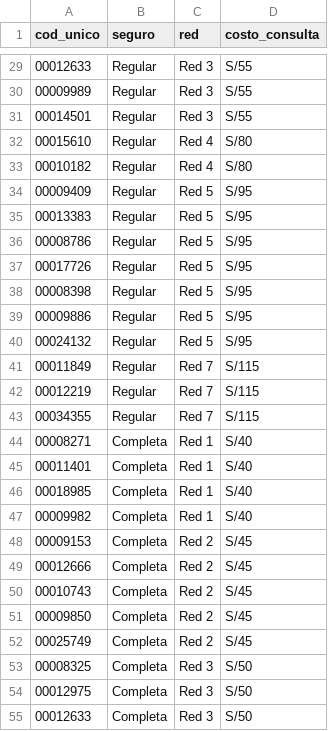
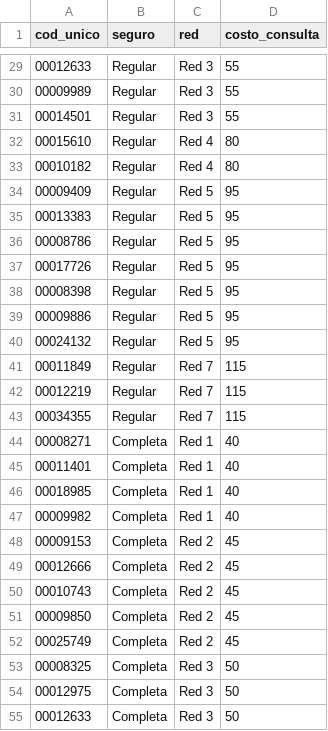
Before and after one commit to hackathonrimac/data-samilife, a CSV file: src/data/clean/asegurado.csv, drawn as a sheet; only a part is shown, gaps mark what is left out; the diff covers the shown part only.

Commit message:
Fix: currency in database
Removed currency symbols from 'costo_consulta' in asegurado.csv and updated build_asegurado() to strip 'S/' prefix. Modified connect() to load environment variables from a .env file using python-dotenv for database connection configuration.

```diff
--- a/src/data/clean/asegurado.csv
+++ b/src/data/clean/asegurado.csv
@@ -29,27 +29,27 @@ cod_unico,seguro,red,costo_consulta
-00012633,Regular,Red 3,S/55
-00009989,Regular,Red 3,S/55
-00014501,Regular,Red 3,S/55
-00015610,Regular,Red 4,S/80
-00010182,Regular,Red 4,S/80
-00009409,Regular,Red 5,S/95
-00013383,Regular,Red 5,S/95
-00008786,Regular,Red 5,S/95
-00017726,Regular,Red 5,S/95
-00008398,Regular,Red 5,S/95
-00009886,Regular,Red 5,S/95
-00024132,Regular,Red 5,S/95
-00011849,Regular,Red 7,S/115
-00012219,Regular,Red 7,S/115
-00034355,Regular,Red 7,S/115
-00008271,Completa,Red 1,S/40
-00011401,Completa,Red 1,S/40
-00018985,Completa,Red 1,S/40
-00009982,Completa,Red 1,S/40
-00009153,Completa,Red 2,S/45
-00012666,Completa,Red 2,S/45
-00010743,Completa,Red 2,S/45
-00009850,Completa,Red 2,S/45
-00025749,Completa,Red 2,S/45
-00008325,Completa,Red 3,S/50
-00012975,Completa,Red 3,S/50
-00012633,Completa,Red 3,S/50
+00012633,Regular,Red 3,55
+00009989,Regular,Red 3,55
+00014501,Regular,Red 3,55
+00015610,Regular,Red 4,80
+00010182,Regular,Red 4,80
+00009409,Regular,Red 5,95
+00013383,Regular,Red 5,95
+00008786,Regular,Red 5,95
+00017726,Regular,Red 5,95
+00008398,Regular,Red 5,95
+00009886,Regular,Red 5,95
+00024132,Regular,Red 5,95
+00011849,Regular,Red 7,115
+00012219,Regular,Red 7,115
+00034355,Regular,Red 7,115
+00008271,Completa,Red 1,40
+00011401,Completa,Red 1,40
+00018985,Completa,Red 1,40
+00009982,Completa,Red 1,40
+00009153,Completa,Red 2,45
+00012666,Completa,Red 2,45
+00010743,Completa,Red 2,45
+00009850,Completa,Red 2,45
+00025749,Completa,Red 2,45
+00008325,Completa,Red 3,50
+00012975,Completa,Red 3,50
+00012633,Completa,Red 3,50
```
Also changed, not shown: 68 edited cells elsewhere in this file, 1 other file.
